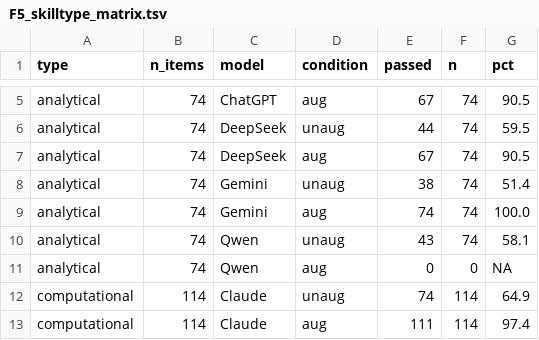
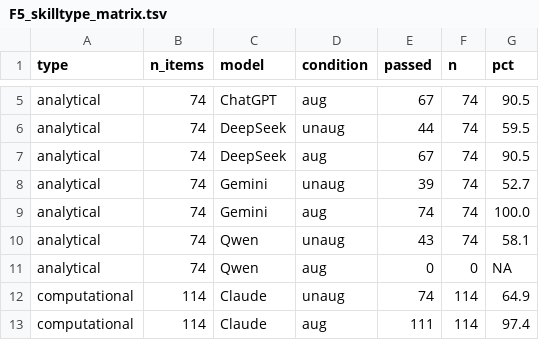
Before and after one commit to prashant-kotian/Surfactant-Toolkit, a TSV file: results/figs_data/F5_skilltype_matrix.tsv, drawn as a sheet; only a part is shown, gaps mark what is left out.

```diff
--- a/results/figs_data/F5_skilltype_matrix.tsv
+++ b/results/figs_data/F5_skilltype_matrix.tsv
@@ -7,3 +7,3 @@ analytical	74	DeepSeek	unaug	44	74	59.5
 analytical	74	DeepSeek	aug	67	74	90.5
-analytical	74	Gemini	unaug	38	74	51.4
+analytical	74	Gemini	unaug	39	74	52.7
 analytical	74	Gemini	aug	74	74	100.0
```
Also changed, not shown: results/figs_data/F1_grand_ci.tsv, results/figs_data/F2_lift_dumbbell.tsv, 16 other files.
